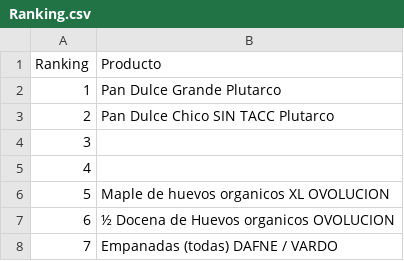
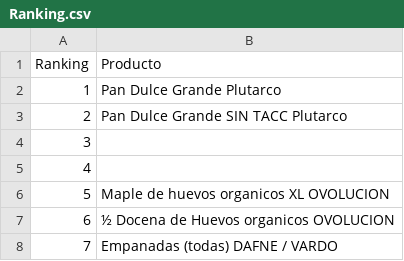
Before and after one commit to ppaipi/plutarco.github.io, a CSV file: media/Ranking.csv, drawn as a sheet; only a part is shown.

Commit message:
update ranking

```diff
--- a/media/Ranking.csv
+++ b/media/Ranking.csv
@@ -2,3 +2,3 @@ Ranking;Producto
 1;Pan Dulce Grande Plutarco
-2;Pan Dulce Chico SIN TACC Plutarco
+2;Pan Dulce Grande SIN TACC Plutarco
 3;
```
Also changed, not shown: 1 other file.
